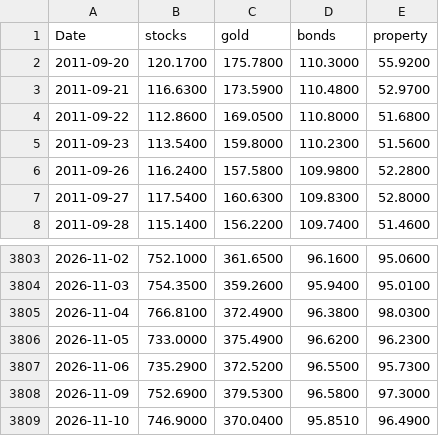
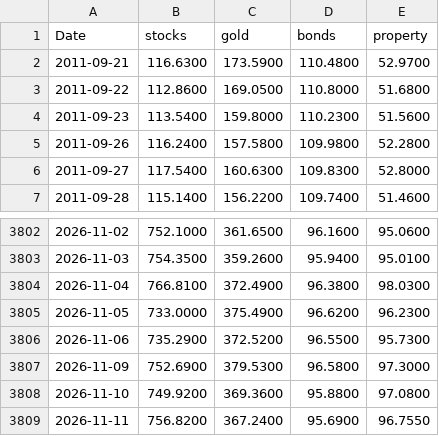
Before and after one commit to stephanlivera/btc-pl, a CSV file: assets_daily.csv, drawn as a sheet; only a part is shown, gaps mark what is left out.

```diff
--- a/assets_daily.csv
+++ b/assets_daily.csv
@@ -1,3 +1,2 @@
 Date,stocks,gold,bonds,property
-2011-09-20,120.1700,175.7800,110.3000,55.9200
 2011-09-21,116.6300,173.5900,110.4800,52.9700
@@ -3808,2 +3807,3 @@ Date,stocks,gold,bonds,property
 2026-11-09,752.6900,379.5300,96.5800,97.3000
-2026-11-10,746.9000,370.0400,95.8510,96.4900
+2026-11-10,749.9200,369.3600,95.8800,97.0800
+2026-11-11,756.8200,367.2400,95.6900,96.7550
```
Also changed, not shown: btc_daily.csv.
